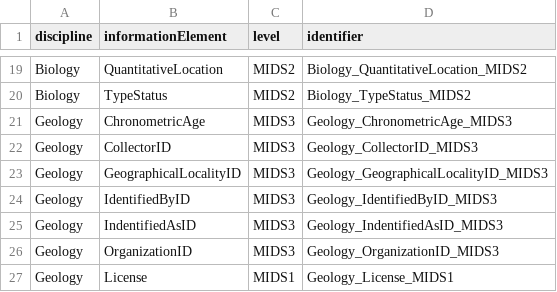
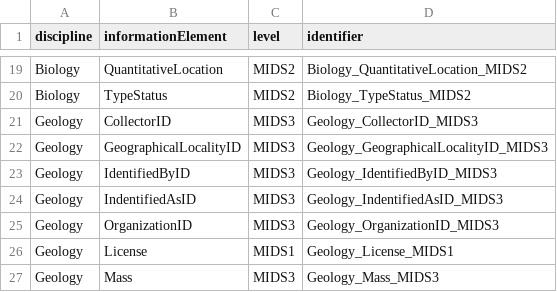
Before and after one commit to tdwg/mids, a TSV file: source/terms/schemas.tsv, drawn as a sheet; only a part is shown, gaps mark what is left out; the shorter side is filled out with more unchanged rows; the diff names each change by its address in the sheet, - before the commit and + after, or states it on an @@ line.

Commit message:
Update schemas.tsv
Removed ChronometricAge

```diff
--- a/source/terms/schemas.tsv
+++ b/source/terms/schemas.tsv
-row 21: Geology | ChronometricAge | MIDS3 | Geology_ChronometricAge_MIDS3
```
